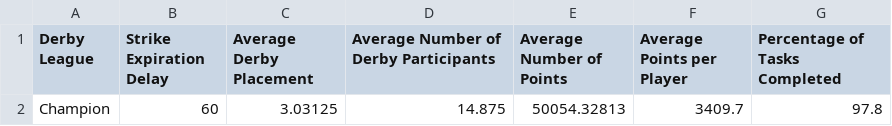
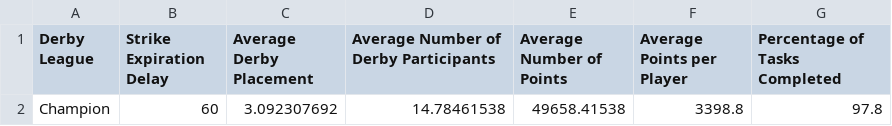
Before and after one commit to azuremeadows/azuremeadows.github.io, a CSV file: docs/_data/neighborhoodStats.csv, drawn as a sheet.

Commit message:
Commit from GitHub Actions (Fetch CSV Data)

```diff
--- a/docs/_data/neighborhoodStats.csv
+++ b/docs/_data/neighborhoodStats.csv
@@ -1,2 +1,2 @@
 "Derby League","Strike Expiration Delay","Average Derby Placement","Average Number of Derby Participants","Average Number of Points","Average Points per Player","Percentage of Tasks Completed"
-"Champion","60","3.03125","14.875","50054.32813","3409.7","97.8"
+"Champion","60","3.092307692","14.78461538","49658.41538","3398.8","97.8"
```
Also changed, not shown: docs/_data/DerbyHistory.csv, docs/_data/memberStats.csv.
